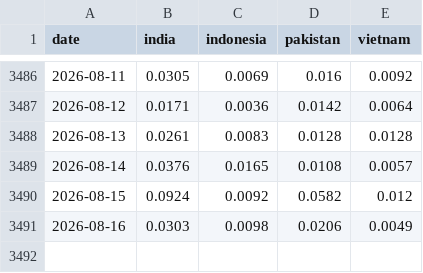
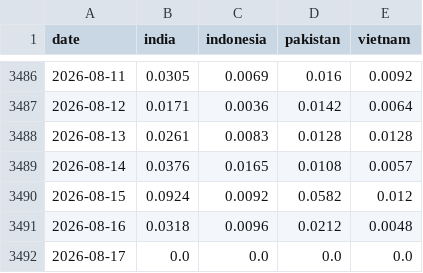
Before and after one commit to PlausibleDissent9/india-geopolitical-risk-monitor, a CSV file: data/raw/comparator_salience.csv, drawn as a sheet; only a part is shown, gaps mark what is left out.

```diff
--- a/data/raw/comparator_salience.csv
+++ b/data/raw/comparator_salience.csv
@@ -3490,2 +3490,3 @@ date,india,indonesia,pakistan,vietnam
 2026-08-15,0.0924,0.0092,0.0582,0.012
-2026-08-16,0.0303,0.0098,0.0206,0.0049
+2026-08-16,0.0318,0.0096,0.0212,0.0048
+2026-08-17,0.0,0.0,0.0,0.0
```
Also changed, not shown: data/raw/country_china_volume.csv, 24 other files.
